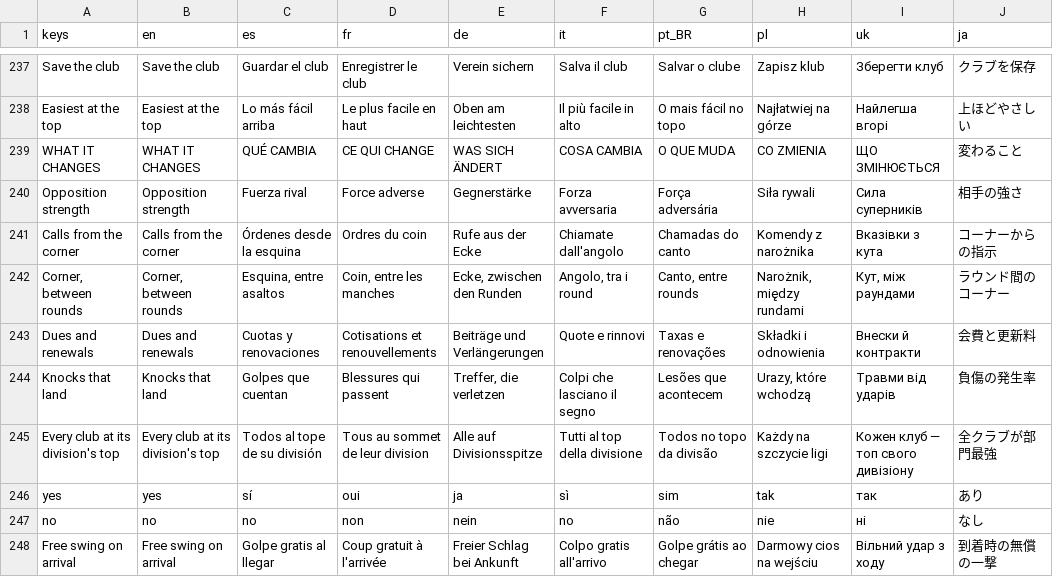
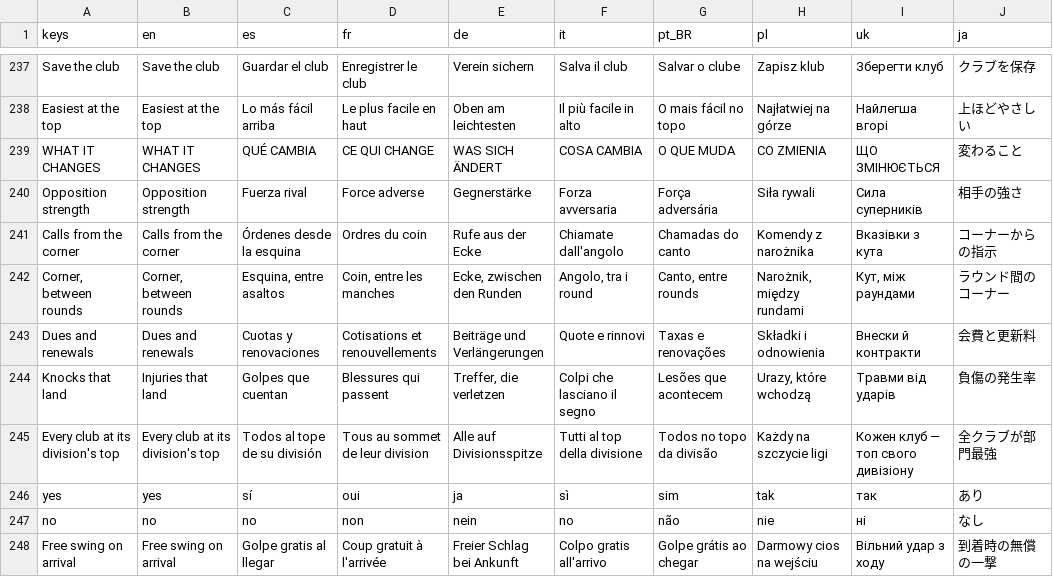
Before and after one commit to PeteMoe56/8bit-buhurt, a CSV file: locale/strings.csv, drawn as a sheet; only a part is shown, gaps mark what is left out; the diff covers the shown part only.

```diff
--- a/locale/strings.csv
+++ b/locale/strings.csv
@@ -243,3 +243,3 @@ Calls from the corner,Calls from the corner,Órdenes desde la esquina,Ordres du
 Dues and renewals,Dues and renewals,Cuotas y renovaciones,Cotisations et renouvellements,Beiträge und Verlängerungen,Quote e rinnovi,Taxas e renovações,Składki i odnowienia,Внески й контракти,会費と更新料
-Knocks that land,Knocks that land,Golpes que cuentan,Blessures qui passent,"Treffer, die verletzen",Colpi che lasciano il segno,Lesões que acontecem,"Urazy, które wchodzą",Травми від ударів,負傷の発生率
+Knocks that land,Injuries that land,Golpes que cuentan,Blessures qui passent,"Treffer, die verletzen",Colpi che lasciano il segno,Lesões que acontecem,"Urazy, które wchodzą",Травми від ударів,負傷の発生率
 Every club at its division's top,Every club at its division's top,Todos al tope de su división,Tous au sommet de leur division,Alle auf Divisionsspitze,Tutti al top della divisione,Todos no topo da divisão,Każdy na szczycie ligi,Кожен клуб — топ свого дивізіону,全クラブが部門最強
```
Also changed, not shown: 1 added row and 20 edited cells elsewhere in this file, 9 other files.
